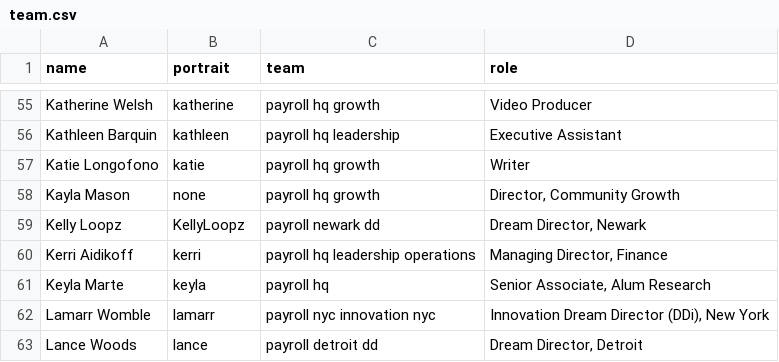
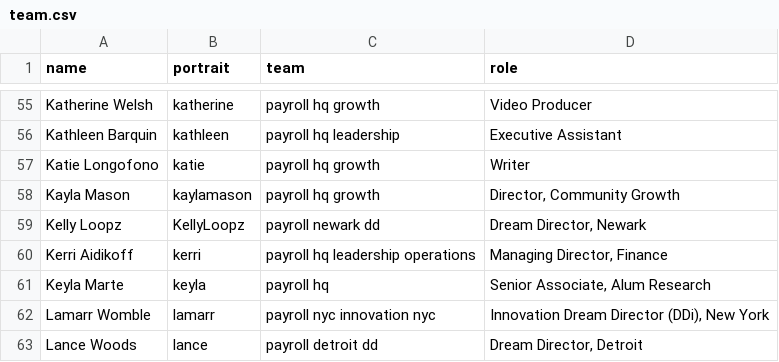
Before and after one commit to futureproject/futureproject.github.com, a CSV file: _data/team.csv, drawn as a sheet; only a part is shown, gaps mark what is left out.

Commit message:
Update team.csv

```diff
--- a/_data/team.csv
+++ b/_data/team.csv
@@ -57,3 +57,3 @@ Kathleen Barquin,kathleen,payroll hq leadership,Executive Assistant
 Katie Longofono,katie,payroll hq growth,Writer
-Kayla Mason,none,payroll hq growth,"Director, Community Growth"
+Kayla Mason,kaylamason,payroll hq growth,"Director, Community Growth"
 Kelly Loopz,KellyLoopz,payroll newark dd,"Dream Director, Newark"
```
